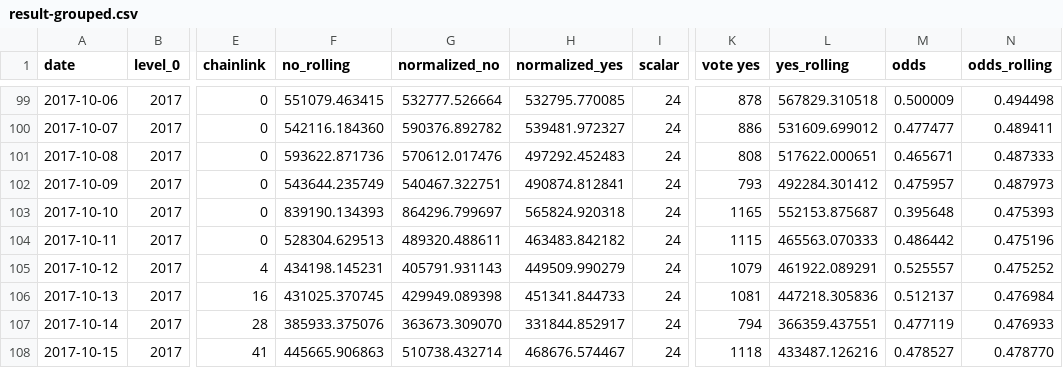
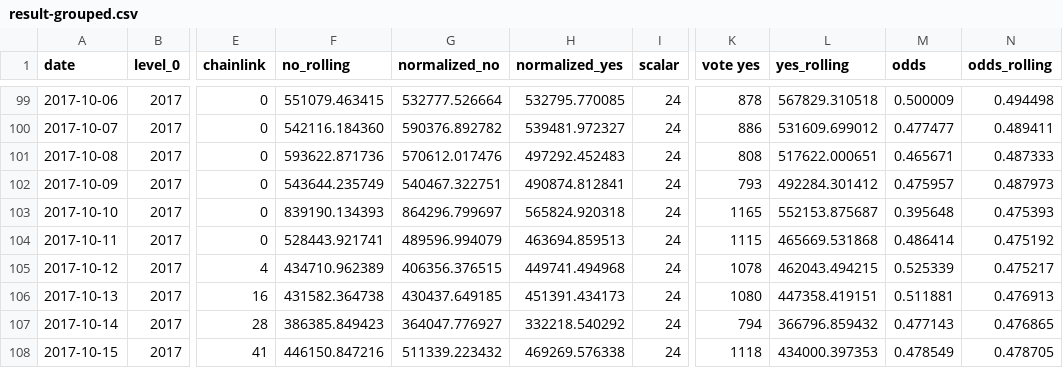
Before and after one commit to pboulus/pboulus.github.io, a CSV file: app/result-grouped.csv, drawn as a sheet; only a part is shown, gaps mark what is left out; the diff covers the shown part only; the diff names each change by its address in the sheet, - before the commit and + after, or states it on an @@ line.

Commit message:
Automatic data update

```diff
--- a/app/result-grouped.csv
+++ b/app/result-grouped.csv
-F104 (no_rolling): 528304.629513
+F104 (no_rolling): 528443.921741
-G104 (normalized_no): 489320.488611
+G104 (normalized_no): 489596.994079
-H104 (normalized_yes): 463483.842182
+H104 (normalized_yes): 463694.859513
-L104 (yes_rolling): 465563.070333
+L104 (yes_rolling): 465669.531868
-M104 (odds): 0.486442
+M104 (odds): 0.486414
-N104 (odds_rolling): 0.475196
+N104 (odds_rolling): 0.475192
-F105 (no_rolling): 434198.145231
+F105 (no_rolling): 434710.962389
-G105 (normalized_no): 405791.931143
+G105 (normalized_no): 406356.376515
-H105 (normalized_yes): 449509.990279
+H105 (normalized_yes): 449741.494968
-K105 (vote yes): 1079
+K105 (vote yes): 1078
-L105 (yes_rolling): 461922.089291
+L105 (yes_rolling): 462043.494215
-M105 (odds): 0.525557
+M105 (odds): 0.525339
-N105 (odds_rolling): 0.475252
+N105 (odds_rolling): 0.475217
-F106 (no_rolling): 431025.370745
+F106 (no_rolling): 431582.364738
-G106 (normalized_no): 429949.089398
+G106 (normalized_no): 430437.649185
-H106 (normalized_yes): 451341.844733
+H106 (normalized_yes): 451391.434173
-K106 (vote yes): 1081
+K106 (vote yes): 1080
-L106 (yes_rolling): 447218.305836
+L106 (yes_rolling): 447358.419151
-M106 (odds): 0.512137
+M106 (odds): 0.511881
-N106 (odds_rolling): 0.476984
+N106 (odds_rolling): 0.476913
-F107 (no_rolling): 385933.375076
+F107 (no_rolling): 386385.849423
-G107 (normalized_no): 363673.309070
+G107 (normalized_no): 364047.776927
-H107 (normalized_yes): 331844.852917
+H107 (normalized_yes): 332218.540292
-L107 (yes_rolling): 366359.437551
+L107 (yes_rolling): 366796.859432
-M107 (odds): 0.477119
+M107 (odds): 0.477143
-N107 (odds_rolling): 0.476933
+N107 (odds_rolling): 0.476865
-F108 (no_rolling): 445665.906863
+F108 (no_rolling): 446150.847216
-G108 (normalized_no): 510738.432714
+G108 (normalized_no): 511339.223432
-H108 (normalized_yes): 468676.574467
+H108 (normalized_yes): 469269.576338
-L108 (yes_rolling): 433487.126216
+L108 (yes_rolling): 434000.397353
-M108 (odds): 0.478527
+M108 (odds): 0.478549
-N108 (odds_rolling): 0.478770
+N108 (odds_rolling): 0.478705
```
Also changed, not shown: 19 edited cells elsewhere in this file, app/result.csv, 2 other files.
